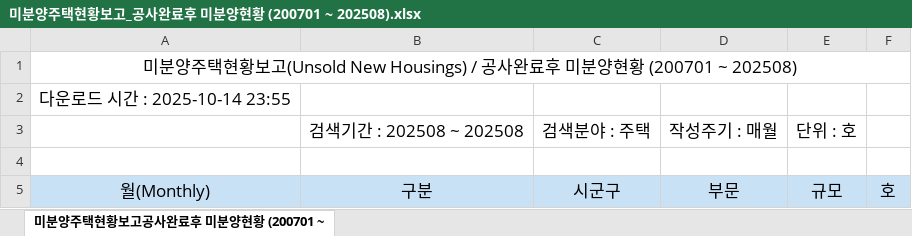
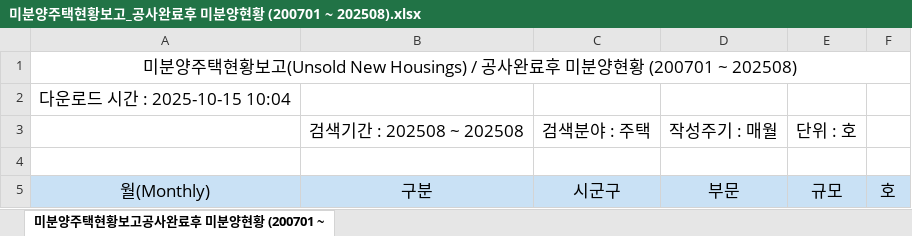
Before and after one commit to joy970214/statsStory, an Excel workbook: backend/downloads/미분양주택현황보고_공사완료후 미분양현황 (200701 ~ 202508).xlsx, sheet 미분양주택현황보고공사완료후 미분양현황 (200701 ~, drawn as a sheet; only a part is shown; values as stored, in another font and other column widths than the file's, no borders; the diff names each change by its address in the sheet, - before the commit and + after, or states it on an @@ line.

```diff
--- a/backend/downloads/미분양주택현황보고_공사완료후 미분양현황 (200701 ~ 202508).xlsx (sheet 미분양주택현황보고공사완료후 미분양현황 (200701 ~)
+++ b/backend/downloads/미분양주택현황보고_공사완료후 미분양현황 (200701 ~ 202508).xlsx (sheet 미분양주택현황보고공사완료후 미분양현황 (200701 ~)
-A2: 다운로드 시간 : 2025-10-14 23:55
+A2: 다운로드 시간 : 2025-10-15 10:04
```
Also changed, not shown: backend/data/excel/65d3a980d932_data.xlsx, backend/downloads/미분양주택현황보고_규모별 미분양현황 (200701 ~ 202508).xlsx, 11 other files.
